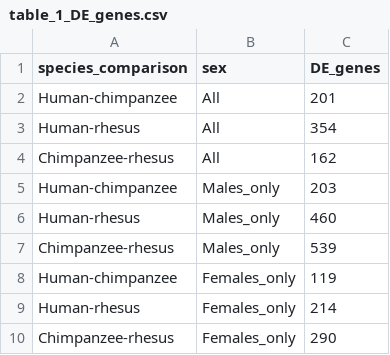
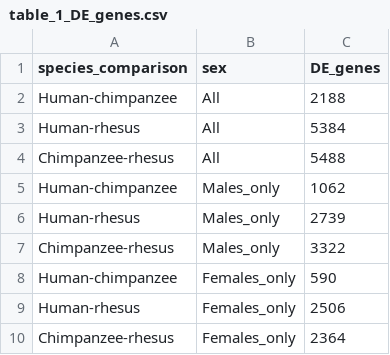
Before and after one commit to biakemi/BCB546X-Spring2017_Project_RNASeekers, a CSV file: figures/table_1_DE_genes.csv, drawn as a sheet.

Commit message:
update de gene analysis files

```diff
--- a/figures/table_1_DE_genes.csv
+++ b/figures/table_1_DE_genes.csv
@@ -1,10 +1,10 @@
 species_comparison,sex,DE_genes
-Human-chimpanzee,All,201
-Human-rhesus,All,354
-Chimpanzee-rhesus,All,162
-Human-chimpanzee,Males_only,203
-Human-rhesus,Males_only,460
-Chimpanzee-rhesus,Males_only,539
-Human-chimpanzee,Females_only,119
-Human-rhesus,Females_only,214
-Chimpanzee-rhesus,Females_only,290
+Human-chimpanzee,All,2188
+Human-rhesus,All,5384
+Chimpanzee-rhesus,All,5488
+Human-chimpanzee,Males_only,1062
+Human-rhesus,Males_only,2739
+Chimpanzee-rhesus,Males_only,3322
+Human-chimpanzee,Females_only,590
+Human-rhesus,Females_only,2506
+Chimpanzee-rhesus,Females_only,2364
```
Also changed, not shown: 4 other files.
